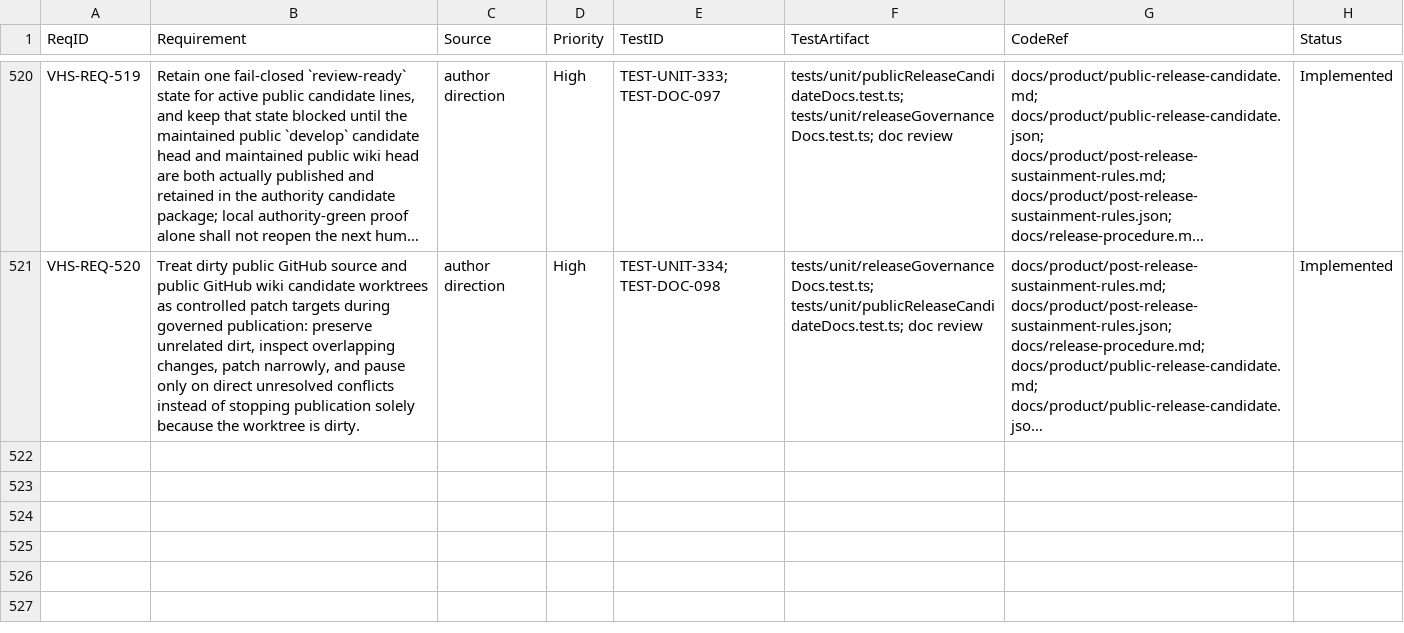
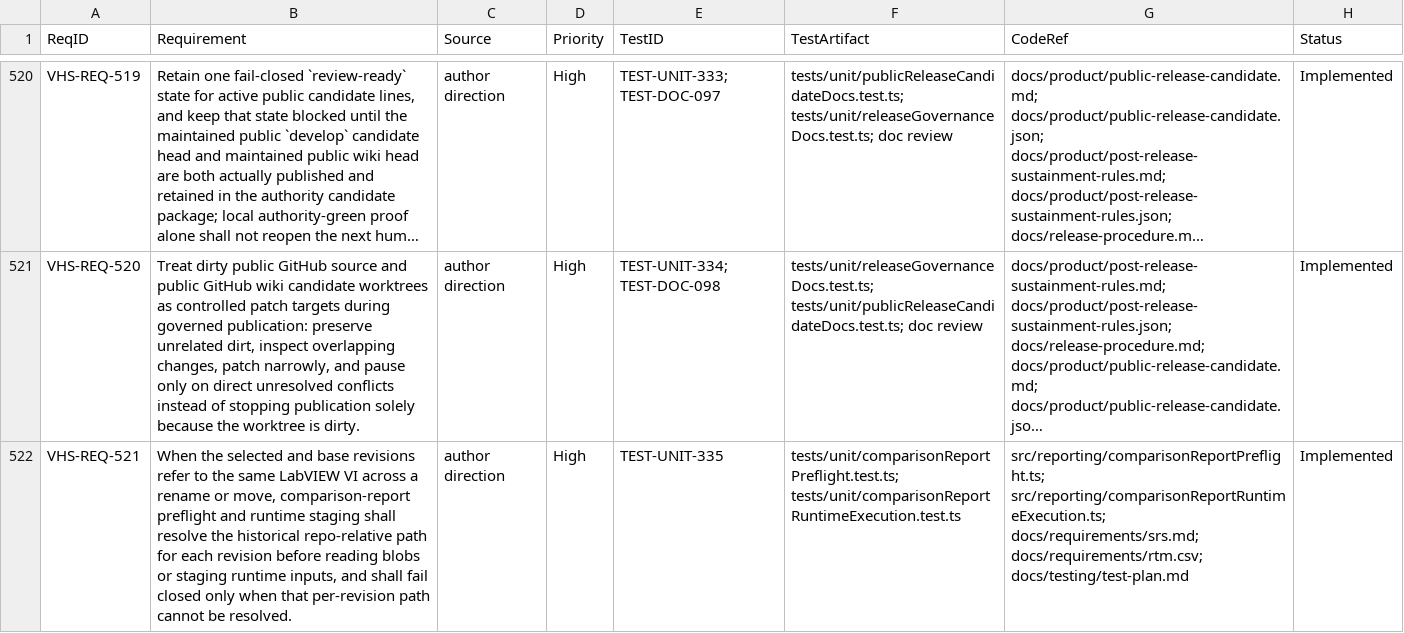
Before and after one commit to LabVIEW-Community-CI-CD/vi-history-suite, a CSV file: docs/requirements/rtm.csv, drawn as a sheet; only a part is shown, gaps mark what is left out; long unchanged cells end in …; the diff names each change by its address in the sheet, - before the commit and + after, or states it on an @@ line.

```diff
--- a/docs/requirements/rtm.csv
+++ b/docs/requirements/rtm.csv
+row 522: VHS-REQ-521 | When the selected and base revisions refer to the same LabVIEW VI across a rename or move, comparison-report preflight and runtime staging shall resolve the historical repo-relative path for each revision before reading blobs or staging runtime inputs, and shall fail closed only when that per-revision path cannot be resolved. | author direction | High | TEST-UNIT-335 | tests/unit/comparisonReportPreflight.test.ts; tests/unit/comparisonReportRuntimeExecution.test.ts | src/reporting/comparisonReportPreflight.ts; src/reporting/comparisonReportRuntimeExecution.ts; docs/requirements/srs.md; docs/requirements/rtm.csv; docs/testing/test-plan.md | Implemented
```
Also changed, not shown: 22 other files.
